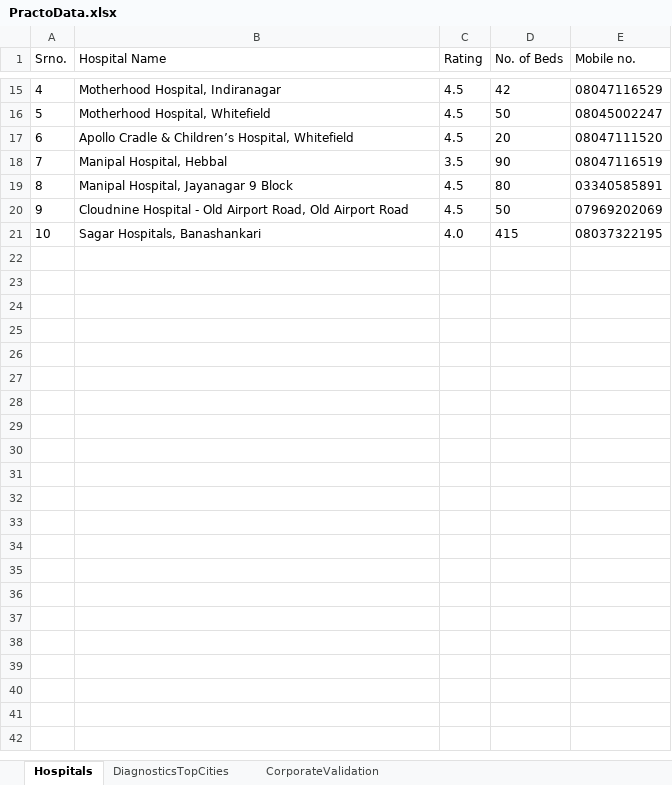
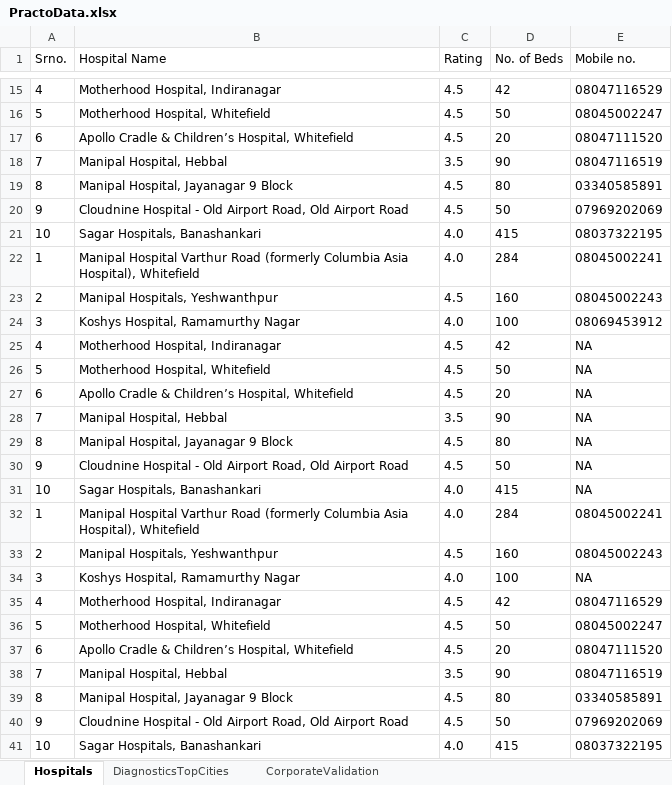
Before and after one commit to shrayrgupta/Finding-Hospital-Automation, an Excel workbook: output/PractoData.xlsx, sheet Hospitals, drawn as a sheet; only a part is shown, gaps mark what is left out; values as stored, in another font and other column widths than the file's, no borders; the diff names each change by its address in the sheet, - before the commit and + after, or states it on an @@ line.

```diff
--- a/output/PractoData.xlsx (sheet Hospitals)
+++ b/output/PractoData.xlsx (sheet Hospitals)
+row 22: 1 | Manipal Hospital Varthur Road (formerly Columbia Asia Hospital), Whitefield | 4.0 | 284 | 08045002241
+row 23: 2 | Manipal Hospitals, Yeshwanthpur | 4.5 | 160 | 08045002243
+row 24: 3 | Koshys Hospital, Ramamurthy Nagar | 4.0 | 100 | 08069453912
+row 25: 4 | Motherhood Hospital, Indiranagar | 4.5 | 42 | NA
+row 26: 5 | Motherhood Hospital, Whitefield | 4.5 | 50 | NA
+row 27: 6 | Apollo Cradle & Children’s Hospital, Whitefield | 4.5 | 20 | NA
+row 28: 7 | Manipal Hospital, Hebbal | 3.5 | 90 | NA
+row 29: 8 | Manipal Hospital, Jayanagar 9 Block | 4.5 | 80 | NA
+row 30: 9 | Cloudnine Hospital - Old Airport Road, Old Airport Road | 4.5 | 50 | NA
+row 31: 10 | Sagar Hospitals, Banashankari | 4.0 | 415 | NA
+row 32: 1 | Manipal Hospital Varthur Road (formerly Columbia Asia Hospital), Whitefield | 4.0 | 284 | 08045002241
+row 33: 2 | Manipal Hospitals, Yeshwanthpur | 4.5 | 160 | 08045002243
+row 34: 3 | Koshys Hospital, Ramamurthy Nagar | 4.0 | 100 | NA
+row 35: 4 | Motherhood Hospital, Indiranagar | 4.5 | 42 | 08047116529
+row 36: 5 | Motherhood Hospital, Whitefield | 4.5 | 50 | 08045002247
+row 37: 6 | Apollo Cradle & Children’s Hospital, Whitefield | 4.5 | 20 | 08047111520
+row 38: 7 | Manipal Hospital, Hebbal | 3.5 | 90 | 08047116519
+row 39: 8 | Manipal Hospital, Jayanagar 9 Block | 4.5 | 80 | 03340585891
+row 40: 9 | Cloudnine Hospital - Old Airport Road, Old Airport Road | 4.5 | 50 | 07969202069
+row 41: 10 | Sagar Hospitals, Banashankari | 4.0 | 415 | 08037322195
```
Also changed, not shown: sheet DiagnosticsTopCities, sheet CorporateValidation, 3 other files.
